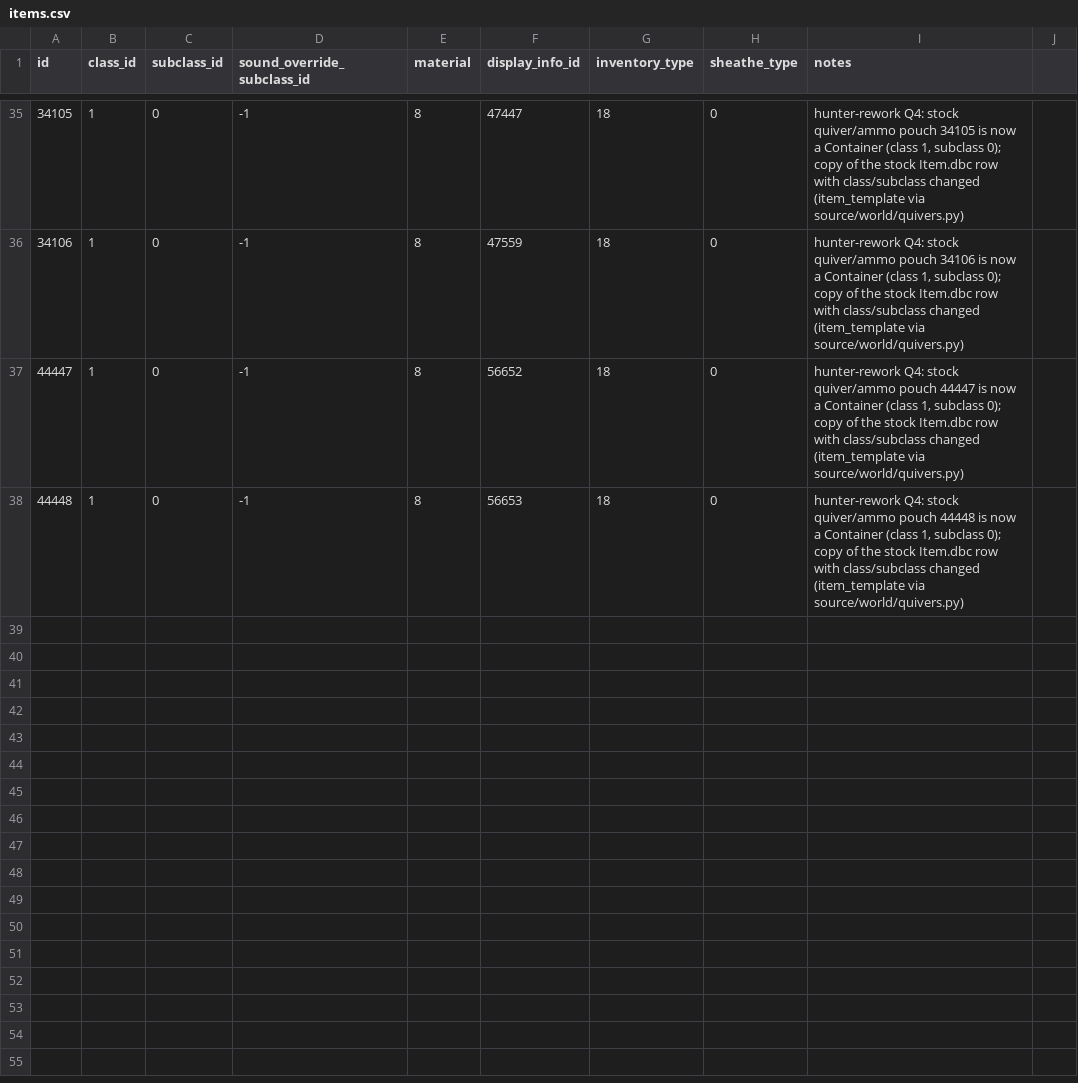
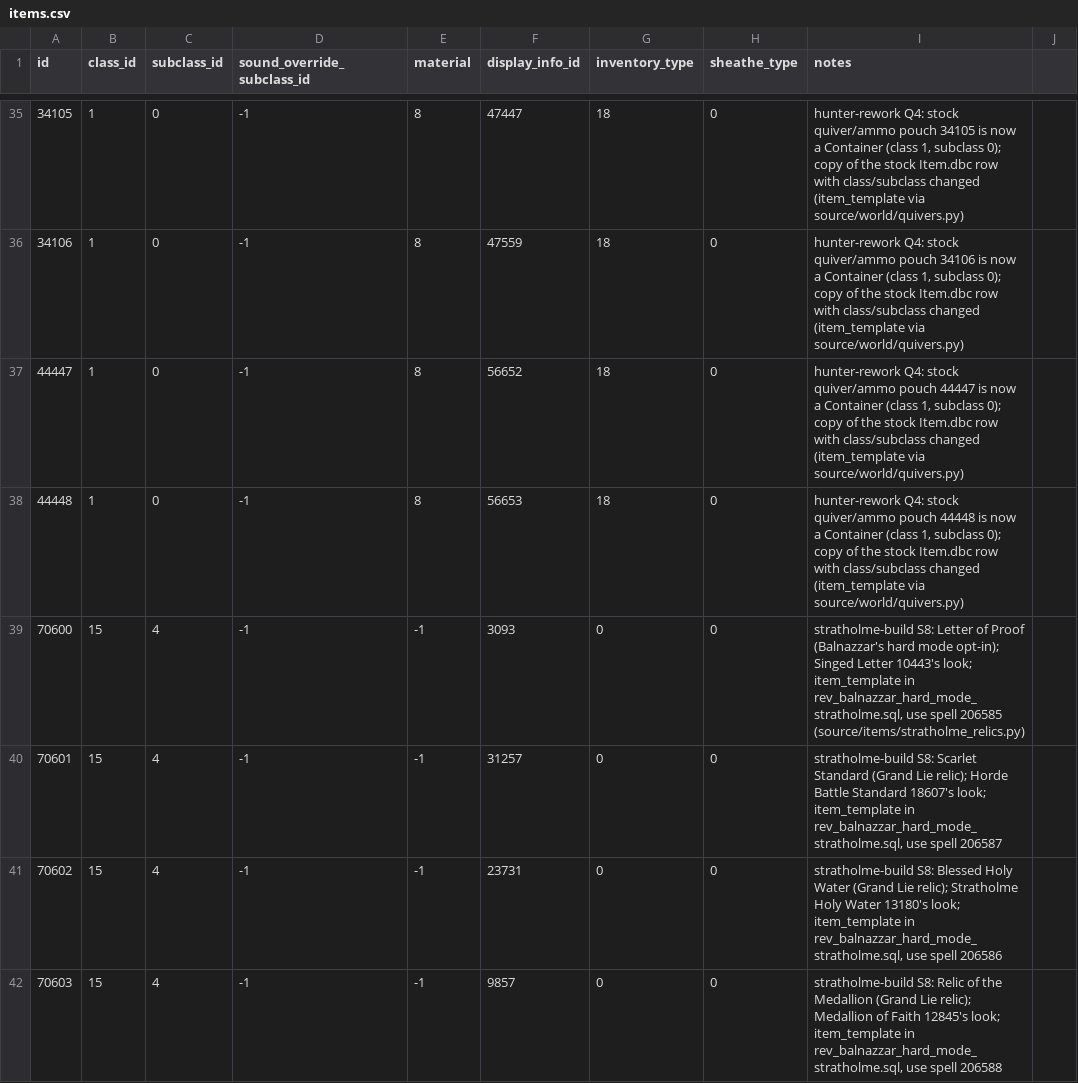
Before and after one commit to hiafi/azerothcore-wotlk, a CSV file: apps/dbc-tools/source/items.csv, drawn as a sheet; only a part is shown, gaps mark what is left out.

```diff
--- a/apps/dbc-tools/source/items.csv
+++ b/apps/dbc-tools/source/items.csv
@@ -38 +38,5 @@ id,class_id,subclass_id,sound_override_subclass_id,material,display_info_id,inve
 44448,1,0,-1,8,56653,18,0,"hunter-rework Q4: stock quiver/ammo pouch 44448 is now a Container (class 1, subclass 0); copy of the stock Item.dbc row with class/subclass changed (item_template via source/world/quivers.py)"
+70600,15,4,-1,-1,3093,0,0,"stratholme-build S8: Letter of Proof (Balnazzar's hard mode opt-in); Singed Letter 10443's look; item_template in rev_balnazzar_hard_mode_stratholme.sql, use spell 206585 (source/items/stratholme_relics.py)"
+70601,15,4,-1,-1,31257,0,0,"stratholme-build S8: Scarlet Standard (Grand Lie relic); Horde Battle Standard 18607's look; item_template in rev_balnazzar_hard_mode_stratholme.sql, use spell 206587"
+70602,15,4,-1,-1,23731,0,0,"stratholme-build S8: Blessed Holy Water (Grand Lie relic); Stratholme Holy Water 13180's look; item_template in rev_balnazzar_hard_mode_stratholme.sql, use spell 206586"
+70603,15,4,-1,-1,9857,0,0,"stratholme-build S8: Relic of the Medallion (Grand Lie relic); Medallion of Faith 12845's look; item_template in rev_balnazzar_hard_mode_stratholme.sql, use spell 206588"
```
Also changed, not shown: 9 other files.
